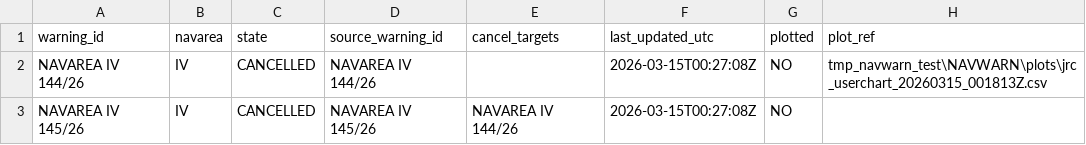
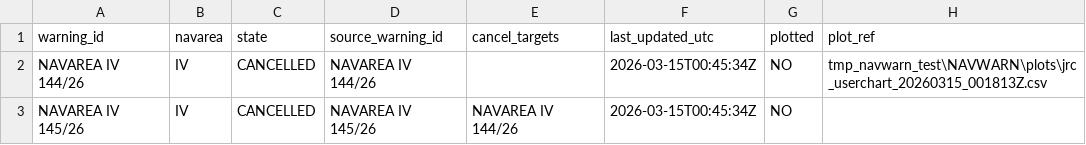
Before and after one commit to ProcyonDynamic/NAVSYS_MINI, a CSV file: tmp_navwarn_test/NAVWARN/active_warning_table.csv, drawn as a sheet.

```diff
--- a/tmp_navwarn_test/NAVWARN/active_warning_table.csv
+++ b/tmp_navwarn_test/NAVWARN/active_warning_table.csv
@@ -1,3 +1,3 @@
 warning_id,navarea,state,source_warning_id,cancel_targets,last_updated_utc,plotted,plot_ref
-NAVAREA IV 144/26,IV,CANCELLED,NAVAREA IV 144/26,,2026-03-15T00:27:08Z,NO,tmp_navwarn_test\NAVWARN\plots\jrc_userchart_20260315_001813Z.csv
-NAVAREA IV 145/26,IV,CANCELLED,NAVAREA IV 145/26,NAVAREA IV 144/26,2026-03-15T00:27:08Z,NO,
+NAVAREA IV 144/26,IV,CANCELLED,NAVAREA IV 144/26,,2026-03-15T00:45:34Z,NO,tmp_navwarn_test\NAVWARN\plots\jrc_userchart_20260315_001813Z.csv
+NAVAREA IV 145/26,IV,CANCELLED,NAVAREA IV 145/26,NAVAREA IV 144/26,2026-03-15T00:45:34Z,NO,
```
Also changed, not shown: tmp_modu_test/NAVWARN/active_warning_table.csv, tmp_modu_test/NAVWARN/platform_registry.csv, 6 other files.
